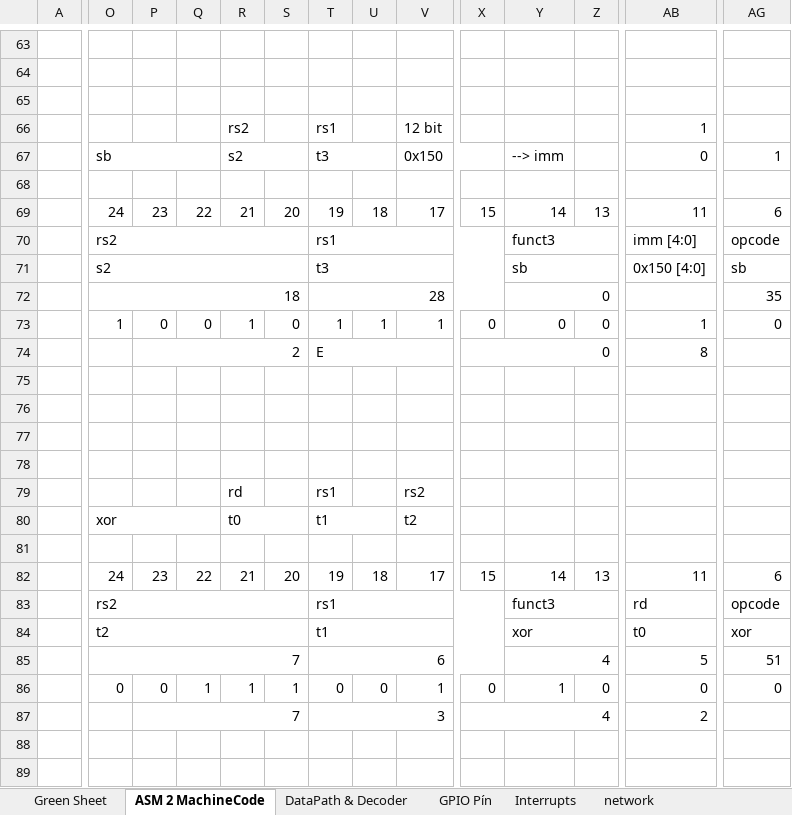
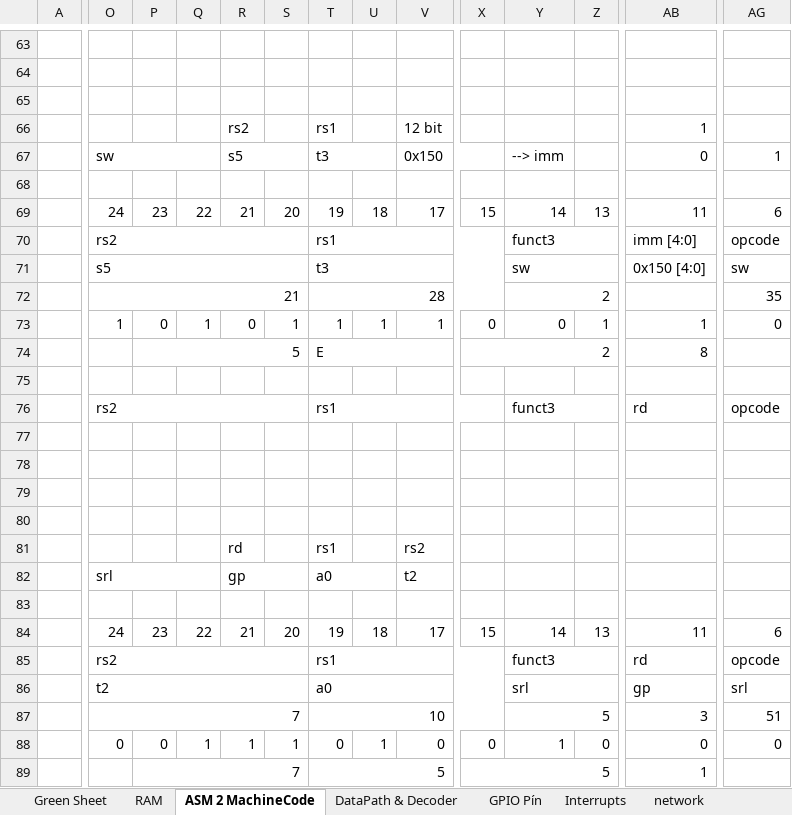
Before and after one commit to neittien0110/RISC-VFundamentalMaterials, an Excel workbook: RISC-V-Design.xlsm, sheet ASM 2 MachineCode, drawn as a sheet; only a part is shown, gaps mark what is left out; values as stored, in another font and other column widths than the file's, no cell formats; charts and pictures not drawn; removed rows and columns are numbered as before the commit, all else as after; rows hold the shown columns only; the diff covers the shown part only; the diff names each change by its address in the sheet, - before the commit and + after, or states it on an @@ line.

Commit message:
Bổ sung thêm nhiều sheet mới

```diff
--- a/RISC-V-Design.xlsm (sheet ASM 2 MachineCode)
+++ b/RISC-V-Design.xlsm (sheet ASM 2 MachineCode)
+sheet tab: RAM
-O67: sb
+O67: sw
-R67: s2
+R67: s5
-O71: s2
+O71: s5
-Y71: sb
+Y71: sw
-AG71: sb
+AG71: sw
-O72: 18
+O72: 21
-Y72: 0
+Y72: 2
-Q73: 0
+Q73: 1
-R73: 1
+R73: 0
-S73: 0
+S73: 1
-Z73: 0
+Z73: 1
-P74: 2
+P74: 5
-X74: 0
+X74: 2
+row 75: (empty)
+row 76:  | rs2 |  |  |  |  | rs1 |  |  |  | funct3 |  | rd | opcode
-row 80:  | xor |  |  | t0 |  | t1 |  | t2
+row 82:  | srl |  |  | gp |  | a0 |  | t2
-row 84:  | t2 |  |  |  |  | t1 |  |  |  | xor |  | t0 | xor
+row 86:  | t2 |  |  |  |  | a0 |  |  |  | srl |  | gp | srl
-T87: 6
+T87: 10
-Y87: 4
+Y87: 5
-AB87: 5
+AB87: 3
-U88: 0
+U88: 1
-V88: 1
+V88: 0
-T89: 3
+T89: 5
-X89: 4
+X89: 5
-AB89: 2
+AB89: 1
```
Also changed, not shown: 6 added rows, 6 removed rows, 75 edited cells and merged cells elsewhere in this sheet, sheet GPIO Pín, cell formats, formulas that keep their value, charts or pictures.
